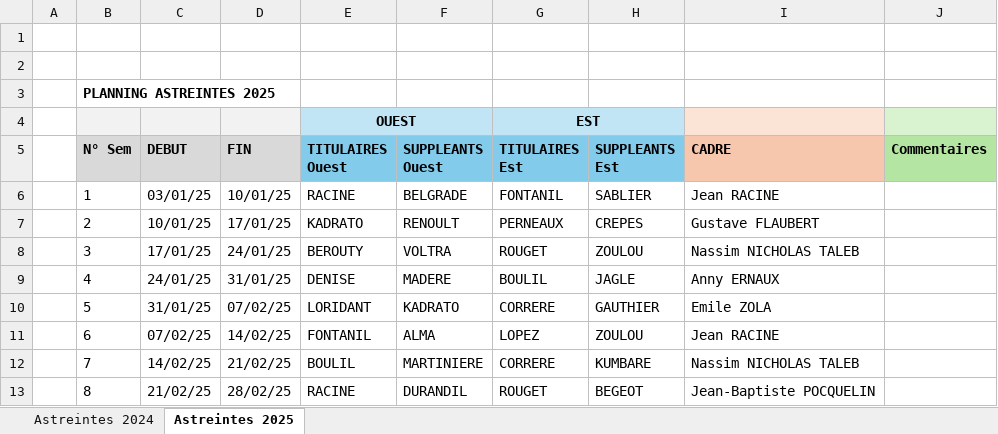
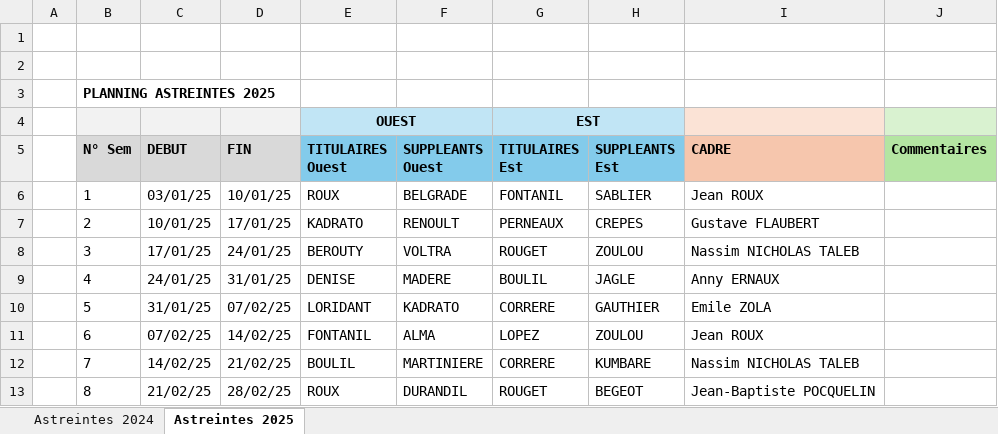
Before and after one commit to charnould/pierre, an Excel workbook: knowledge/proprietary/test-folder/test-excel-file-from-folder.xlsx, sheet Astreintes 2025, drawn as a sheet; values as stored, in another font and other column widths than the file's, no borders; the diff names each change by its address in the sheet, - before the commit and + after, or states it on an @@ line.

```diff
--- a/knowledge/proprietary/test-folder/test-excel-file-from-folder.xlsx (sheet Astreintes 2025)
+++ b/knowledge/proprietary/test-folder/test-excel-file-from-folder.xlsx (sheet Astreintes 2025)
-E6 (TITULAIRES Ouest): RACINE
+E6 (TITULAIRES Ouest): ROUX
-I6 (CADRE): Jean RACINE
+I6 (CADRE): Jean ROUX
-I11 (CADRE): Jean RACINE
+I11 (CADRE): Jean ROUX
-E13 (TITULAIRES Ouest): RACINE
+E13 (TITULAIRES Ouest): ROUX
```
Also changed, not shown: sheet Astreintes 2024, knowledge/proprietary/test-excel-file.xlsx, 29 other files.
